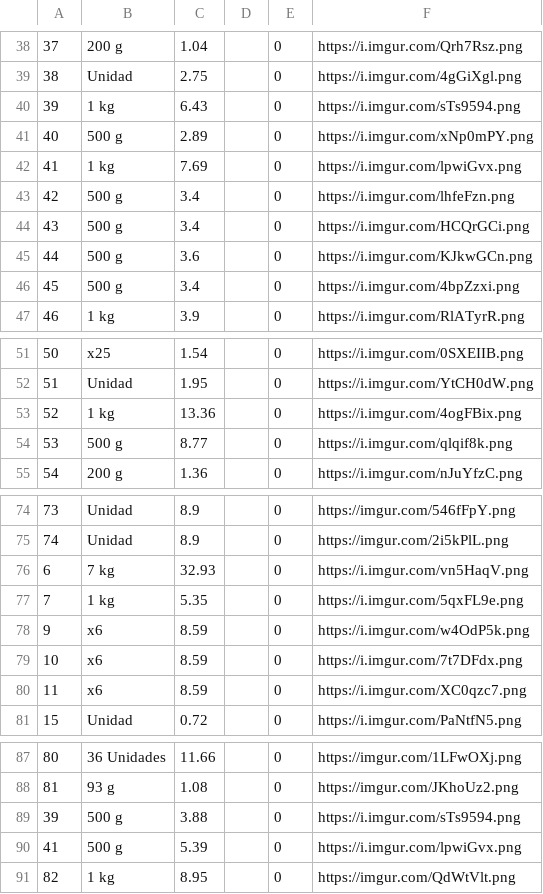
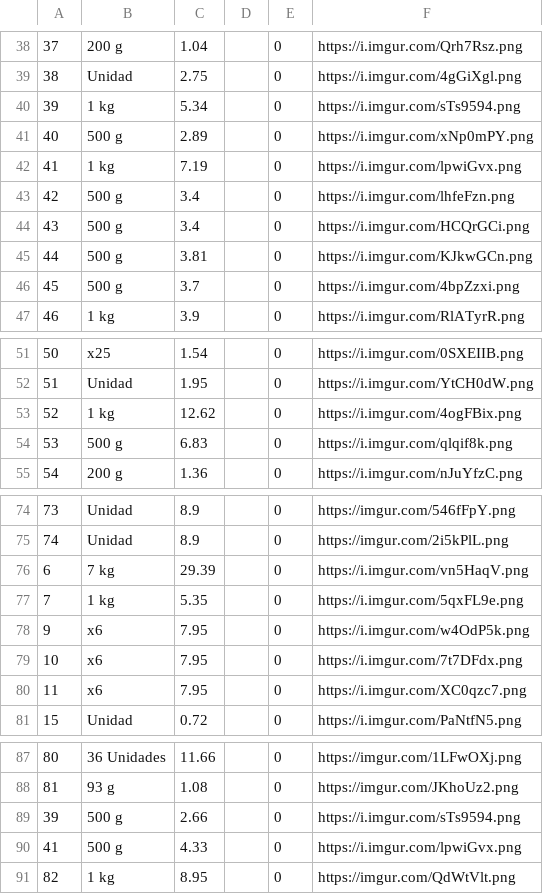
Before and after one commit to Tocabotones/ProvedorApp, a CSV file: app/src/main/res/raw/variantes.csv, drawn as a sheet; only a part is shown, gaps mark what is left out; the diff covers the shown part only.

```diff
--- a/app/src/main/res/raw/variantes.csv
+++ b/app/src/main/res/raw/variantes.csv
@@ -39,9 +39,9 @@
 38;Unidad;2.75;;0;https://i.imgur.com/4gGiXgl.png
-39;1 kg;6.43;;0;https://i.imgur.com/sTs9594.png
+39;1 kg;5.34;;0;https://i.imgur.com/sTs9594.png
 40;500 g;2.89;;0;https://i.imgur.com/xNp0mPY.png
-41;1 kg;7.69;;0;https://i.imgur.com/lpwiGvx.png
+41;1 kg;7.19;;0;https://i.imgur.com/lpwiGvx.png
 42;500 g;3.4;;0;https://i.imgur.com/lhfeFzn.png
 43;500 g;3.4;;0;https://i.imgur.com/HCQrGCi.png
-44;500 g;3.6;;0;https://i.imgur.com/KJkwGCn.png
-45;500 g;3.4;;0;https://i.imgur.com/4bpZzxi.png
+44;500 g;3.81;;0;https://i.imgur.com/KJkwGCn.png
+45;500 g;3.7;;0;https://i.imgur.com/4bpZzxi.png
 46;1 kg;3.9;;0;https://i.imgur.com/RlATyrR.png
@@ -52,4 +52,4 @@
 51;Unidad;1.95;;0;https://i.imgur.com/YtCH0dW.png
-52;1 kg;13.36;;0;https://i.imgur.com/4ogFBix.png
-53;500 g;8.77;;0;https://i.imgur.com/qlqif8k.png
+52;1 kg;12.62;;0;https://i.imgur.com/4ogFBix.png
+53;500 g;6.83;;0;https://i.imgur.com/qlqif8k.png
 54;200 g;1.36;;0;https://i.imgur.com/nJuYfzC.png
@@ -75,7 +75,7 @@
 74;Unidad;8.9;;0;https://imgur.com/2i5kPlL.png
-6;7 kg;32.93;;0;https://i.imgur.com/vn5HaqV.png
+6;7 kg;29.39;;0;https://i.imgur.com/vn5HaqV.png
 7;1 kg;5.35;;0;https://i.imgur.com/5qxFL9e.png
-9;x6;8.59;;0;https://i.imgur.com/w4OdP5k.png
-10;x6;8.59;;0;https://i.imgur.com/7t7DFdx.png
-11;x6;8.59;;0;https://i.imgur.com/XC0qzc7.png
+9;x6;7.95;;0;https://i.imgur.com/w4OdP5k.png
+10;x6;7.95;;0;https://i.imgur.com/7t7DFdx.png
+11;x6;7.95;;0;https://i.imgur.com/XC0qzc7.png
 15;Unidad;0.72;;0;https://i.imgur.com/PaNtfN5.png
@@ -88,4 +88,4 @@
 81;93 g;1.08;;0;https://imgur.com/JKhoUz2.png
-39;500 g;3.88;;0;https://i.imgur.com/sTs9594.png
-41;500 g;5.39;;0;https://i.imgur.com/lpwiGvx.png
+39;500 g;2.66;;0;https://i.imgur.com/sTs9594.png
+41;500 g;4.33;;0;https://i.imgur.com/lpwiGvx.png
 82;1 kg;8.95;;0;https://imgur.com/QdWtVlt.png
```
Also changed, not shown: 2 removed rows and 20 edited cells elsewhere in this file, app/src/main/res/raw/productos.csv, 5 other files.
